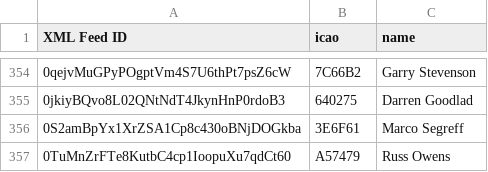
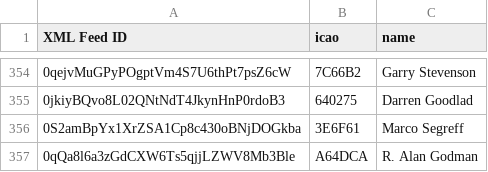
Before and after one commit to DavisChappins/SpotToOGN, a CSV file: Spotuser.csv, drawn as a sheet; only a part is shown, gaps mark what is left out.

Commit message:
Update Spotuser.csv

```diff
--- a/Spotuser.csv
+++ b/Spotuser.csv
@@ -356,2 +356,2 @@ XML Feed ID,icao,name
 0S2amBpYx1XrZSA1Cp8c430oBNjDOGkba,3E6F61,Marco Segreff
-0TuMnZrFTe8KutbC4cp1IoopuXu7qdCt60,A57479,Russ Owens
+0qQa8l6a3zGdCXW6Ts5qjjLZWV8Mb3Ble,A64DCA,R. Alan Godman
```
